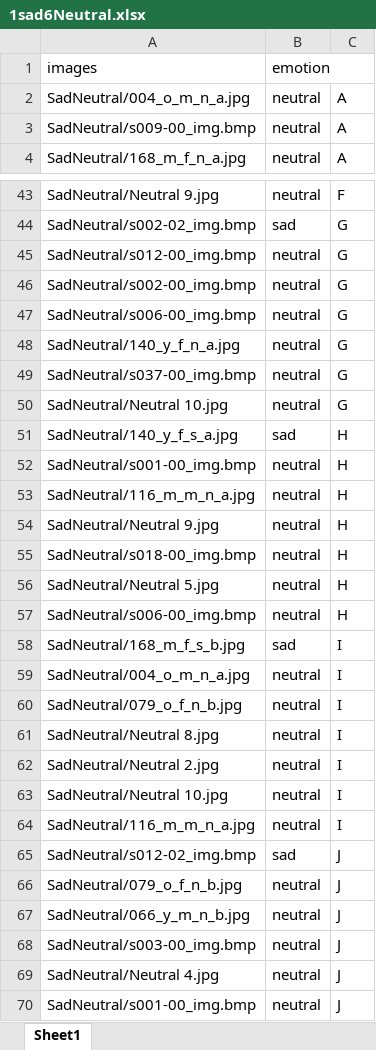
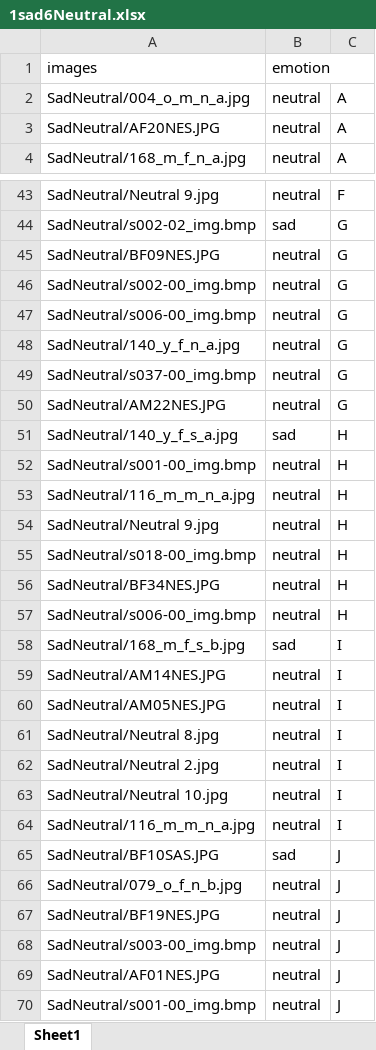
Before and after one commit to siueric0010/COGS189_Project, an Excel workbook: 1sad6Neutral.xlsx, sheet Sheet1, drawn as a sheet; only a part is shown, gaps mark what is left out; values as stored, in another font and other column widths than the file's, no borders; charts and pictures not drawn; the diff covers the shown part only; the diff names each change by its address in the sheet, - before the commit and + after, or states it on an @@ line.

```diff
--- a/1sad6Neutral.xlsx (sheet Sheet1)
+++ b/1sad6Neutral.xlsx (sheet Sheet1)
-A3 (images): SadNeutral/s009-00_img.bmp
+A3 (images): SadNeutral/AF20NES.JPG
-A45 (images): SadNeutral/s012-00_img.bmp
+A45 (images): SadNeutral/BF09NES.JPG
-A50 (images): SadNeutral/Neutral 10.jpg
+A50 (images): SadNeutral/AM22NES.JPG
-A56 (images): SadNeutral/Neutral 5.jpg
+A56 (images): SadNeutral/BF34NES.JPG
-A59 (images): SadNeutral/004_o_m_n_a.jpg
+A59 (images): SadNeutral/AM14NES.JPG
-A60 (images): SadNeutral/079_o_f_n_b.jpg
+A60 (images): SadNeutral/AM05NES.JPG
-A65 (images): SadNeutral/s012-02_img.bmp
+A65 (images): SadNeutral/BF10SAS.JPG
-A67 (images): SadNeutral/066_y_m_n_b.jpg
+A67 (images): SadNeutral/BF19NES.JPG
-A69 (images): SadNeutral/Neutral 4.jpg
+A69 (images): SadNeutral/AF01NES.JPG
```
Also changed, not shown: 10 edited cells elsewhere in this sheet, charts or pictures, 1happy6Neut.xlsx, happyNeutral.xlsx, 48 other files.
